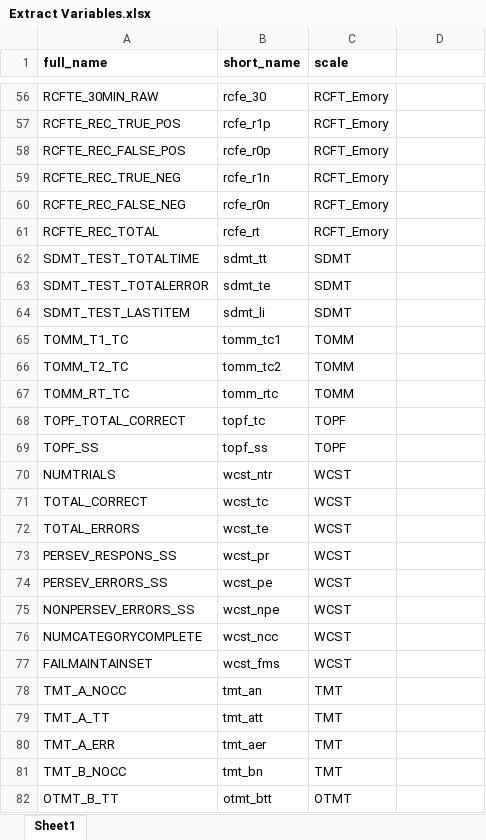
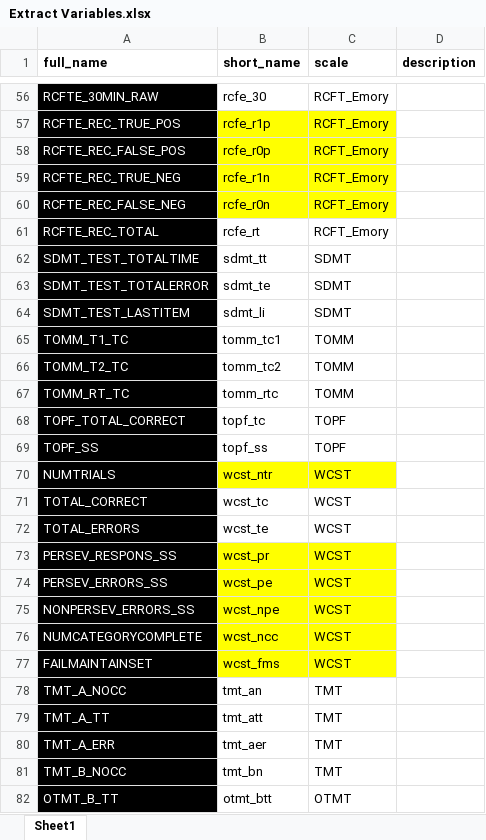
Before and after one commit to emilyfranceswong/Data-Organization, an Excel workbook: Extract Variables.xlsx, sheet Sheet1, drawn as a sheet; only a part is shown, gaps mark what is left out; values as stored, in another font and other column widths than the file's, no borders; the diff covers the shown part only; the diff names each change by its address in the sheet, - before the commit and + after, or states it on an @@ line.

```diff
--- a/Extract Variables.xlsx (sheet Sheet1)
+++ b/Extract Variables.xlsx (sheet Sheet1)
-D1: (empty)
+D1: description
@@ A56:A82 fill: none → #000000, text colour: black → #FFFFFF @@
-B57:C60 fill: none
+B57:C60 fill: #FFFF00
-B70:C70 fill: none
+B70:C70 fill: #FFFF00
-B73:C77 fill: none
+B73:C77 fill: #FFFF00
```
Also changed, not shown: cell formats elsewhere in this sheet.
